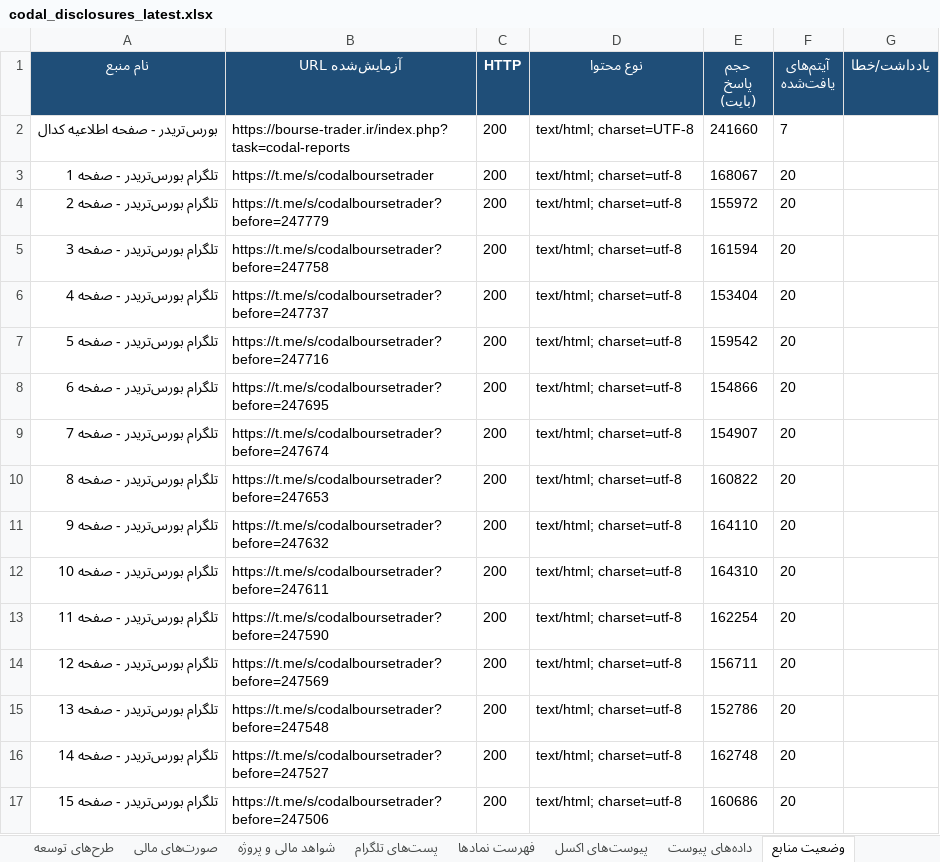
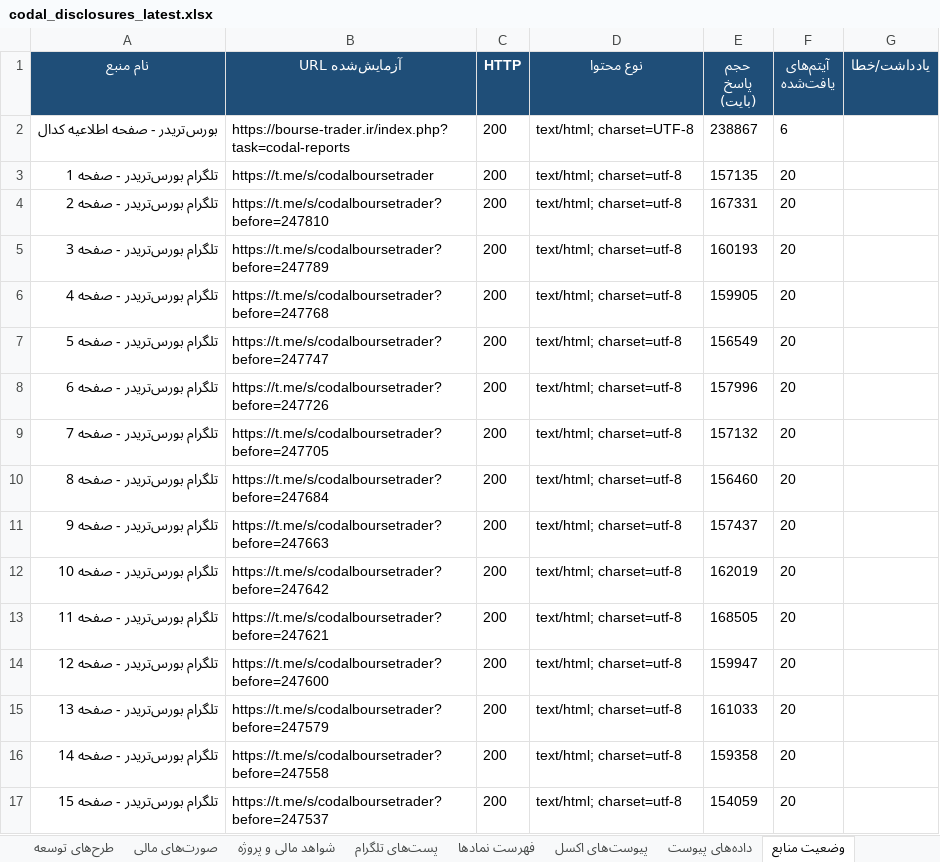
Before and after one commit to Hhh1370/radar-bourse, an Excel workbook: data/codal_disclosures_latest.xlsx, sheet وضعیت منابع, drawn as a sheet; only a part is shown; values as stored, in another font and other column widths than the file's, no borders; the diff covers the shown part only; the diff names each change by its address in the sheet, - before the commit and + after, or states it on an @@ line.

```diff
--- a/data/codal_disclosures_latest.xlsx (sheet وضعیت منابع)
+++ b/data/codal_disclosures_latest.xlsx (sheet وضعیت منابع)
-E2 (حجم پاسخ (بایت)): 241660
+E2 (حجم پاسخ (بایت)): 238867
-F2 (آیتم‌های یافت‌شده): 7
+F2 (آیتم‌های یافت‌شده): 6
-E3 (حجم پاسخ (بایت)): 168067
+E3 (حجم پاسخ (بایت)): 157135
-B4 (URL آزمایش‌شده): https://t.me/s/codalboursetrader?before=247779
+B4 (URL آزمایش‌شده): https://t.me/s/codalboursetrader?before=247810
-E4 (حجم پاسخ (بایت)): 155972
+E4 (حجم پاسخ (بایت)): 167331
-B5 (URL آزمایش‌شده): https://t.me/s/codalboursetrader?before=247758
+B5 (URL آزمایش‌شده): https://t.me/s/codalboursetrader?before=247789
-E5 (حجم پاسخ (بایت)): 161594
+E5 (حجم پاسخ (بایت)): 160193
-B6 (URL آزمایش‌شده): https://t.me/s/codalboursetrader?before=247737
+B6 (URL آزمایش‌شده): https://t.me/s/codalboursetrader?before=247768
-E6 (حجم پاسخ (بایت)): 153404
+E6 (حجم پاسخ (بایت)): 159905
-B7 (URL آزمایش‌شده): https://t.me/s/codalboursetrader?before=247716
+B7 (URL آزمایش‌شده): https://t.me/s/codalboursetrader?before=247747
-E7 (حجم پاسخ (بایت)): 159542
+E7 (حجم پاسخ (بایت)): 156549
-B8 (URL آزمایش‌شده): https://t.me/s/codalboursetrader?before=247695
+B8 (URL آزمایش‌شده): https://t.me/s/codalboursetrader?before=247726
-E8 (حجم پاسخ (بایت)): 154866
+E8 (حجم پاسخ (بایت)): 157996
-B9 (URL آزمایش‌شده): https://t.me/s/codalboursetrader?before=247674
+B9 (URL آزمایش‌شده): https://t.me/s/codalboursetrader?before=247705
-E9 (حجم پاسخ (بایت)): 154907
+E9 (حجم پاسخ (بایت)): 157132
-B10 (URL آزمایش‌شده): https://t.me/s/codalboursetrader?before=247653
+B10 (URL آزمایش‌شده): https://t.me/s/codalboursetrader?before=247684
-E10 (حجم پاسخ (بایت)): 160822
+E10 (حجم پاسخ (بایت)): 156460
-B11 (URL آزمایش‌شده): https://t.me/s/codalboursetrader?before=247632
+B11 (URL آزمایش‌شده): https://t.me/s/codalboursetrader?before=247663
-E11 (حجم پاسخ (بایت)): 164110
+E11 (حجم پاسخ (بایت)): 157437
-B12 (URL آزمایش‌شده): https://t.me/s/codalboursetrader?before=247611
+B12 (URL آزمایش‌شده): https://t.me/s/codalboursetrader?before=247642
-E12 (حجم پاسخ (بایت)): 164310
+E12 (حجم پاسخ (بایت)): 162019
-B13 (URL آزمایش‌شده): https://t.me/s/codalboursetrader?before=247590
+B13 (URL آزمایش‌شده): https://t.me/s/codalboursetrader?before=247621
-E13 (حجم پاسخ (بایت)): 162254
+E13 (حجم پاسخ (بایت)): 168505
-B14 (URL آزمایش‌شده): https://t.me/s/codalboursetrader?before=247569
+B14 (URL آزمایش‌شده): https://t.me/s/codalboursetrader?before=247600
-E14 (حجم پاسخ (بایت)): 156711
+E14 (حجم پاسخ (بایت)): 159947
-B15 (URL آزمایش‌شده): https://t.me/s/codalboursetrader?before=247548
+B15 (URL آزمایش‌شده): https://t.me/s/codalboursetrader?before=247579
-E15 (حجم پاسخ (بایت)): 152786
+E15 (حجم پاسخ (بایت)): 161033
-B16 (URL آزمایش‌شده): https://t.me/s/codalboursetrader?before=247527
+B16 (URL آزمایش‌شده): https://t.me/s/codalboursetrader?before=247558
-E16 (حجم پاسخ (بایت)): 162748
+E16 (حجم پاسخ (بایت)): 159358
-B17 (URL آزمایش‌شده): https://t.me/s/codalboursetrader?before=247506
+B17 (URL آزمایش‌شده): https://t.me/s/codalboursetrader?before=247537
-E17 (حجم پاسخ (بایت)): 160686
+E17 (حجم پاسخ (بایت)): 154059
```
Also changed, not shown: 97 edited cells elsewhere in this sheet, sheet پست‌های تلگرام, sheet اطلاعیه‌ها, sheet شواهد مالی و پروژه, sheet صورت‌های مالی, sheet طرح‌های توسعه, sheet فهرست نمادها, 2 more sheets, 1 other file.
